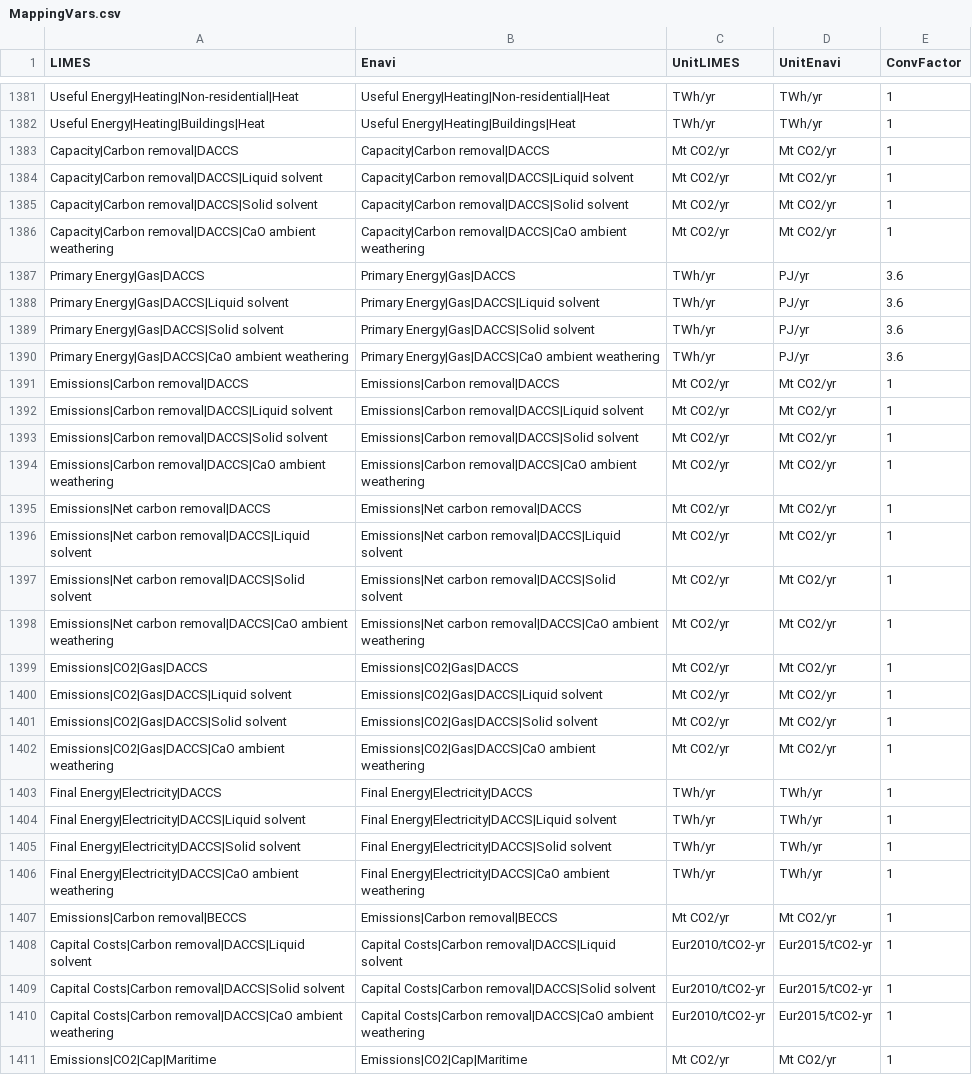
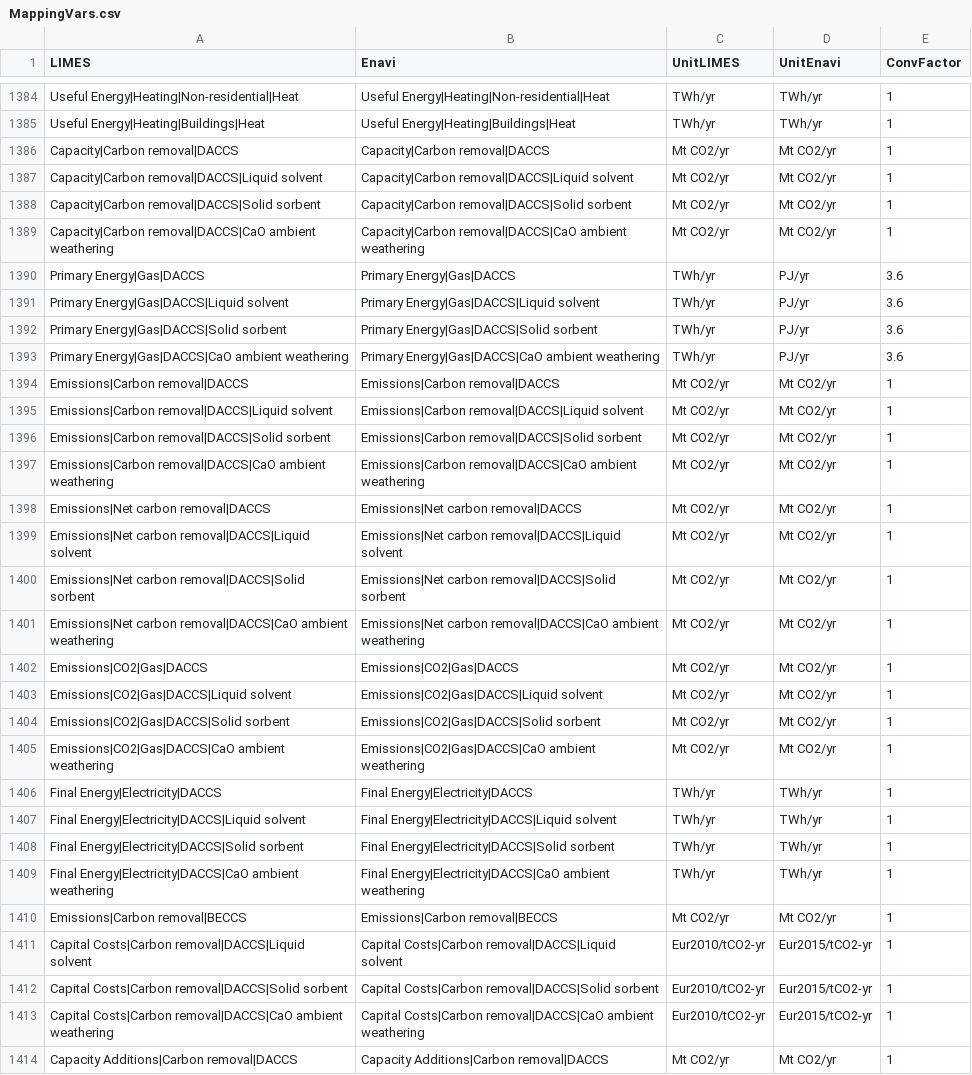
Before and after one commit to pik-piam/limes, a CSV file: inst/extdata/MappingVars.csv, drawn as a sheet; only a part is shown, gaps mark what is left out; the shorter side is filled out with more unchanged rows; the diff covers the shown part only.

Commit message:
correcting solid sorbent name, add capacity additions, global capacity and shares for RES in gross demand

```diff
--- a/inst/extdata/MappingVars.csv
+++ b/inst/extdata/MappingVars.csv
@@ -1384,3 +1387,3 @@ Capacity|Carbon removal|DACCS;Capacity|Carbon removal|DACCS;Mt CO2/yr;Mt CO2/yr;
 Capacity|Carbon removal|DACCS|Liquid solvent;Capacity|Carbon removal|DACCS|Liquid solvent;Mt CO2/yr;Mt CO2/yr;1
-Capacity|Carbon removal|DACCS|Solid solvent;Capacity|Carbon removal|DACCS|Solid solvent;Mt CO2/yr;Mt CO2/yr;1
+Capacity|Carbon removal|DACCS|Solid sorbent;Capacity|Carbon removal|DACCS|Solid sorbent;Mt CO2/yr;Mt CO2/yr;1
 Capacity|Carbon removal|DACCS|CaO ambient weathering;Capacity|Carbon removal|DACCS|CaO ambient weathering;Mt CO2/yr;Mt CO2/yr;1
@@ -1388,3 +1391,3 @@ Primary Energy|Gas|DACCS;Primary Energy|Gas|DACCS;TWh/yr;PJ/yr;3.6
 Primary Energy|Gas|DACCS|Liquid solvent;Primary Energy|Gas|DACCS|Liquid solvent;TWh/yr;PJ/yr;3.6
-Primary Energy|Gas|DACCS|Solid solvent;Primary Energy|Gas|DACCS|Solid solvent;TWh/yr;PJ/yr;3.6
+Primary Energy|Gas|DACCS|Solid sorbent;Primary Energy|Gas|DACCS|Solid sorbent;TWh/yr;PJ/yr;3.6
 Primary Energy|Gas|DACCS|CaO ambient weathering;Primary Energy|Gas|DACCS|CaO ambient weathering;TWh/yr;PJ/yr;3.6
@@ -1392,3 +1395,3 @@ Emissions|Carbon removal|DACCS;Emissions|Carbon removal|DACCS;Mt CO2/yr;Mt CO2/y
 Emissions|Carbon removal|DACCS|Liquid solvent;Emissions|Carbon removal|DACCS|Liquid solvent;Mt CO2/yr;Mt CO2/yr;1
-Emissions|Carbon removal|DACCS|Solid solvent;Emissions|Carbon removal|DACCS|Solid solvent;Mt CO2/yr;Mt CO2/yr;1
+Emissions|Carbon removal|DACCS|Solid sorbent;Emissions|Carbon removal|DACCS|Solid sorbent;Mt CO2/yr;Mt CO2/yr;1
 Emissions|Carbon removal|DACCS|CaO ambient weathering;Emissions|Carbon removal|DACCS|CaO ambient weathering;Mt CO2/yr;Mt CO2/yr;1
@@ -1396,3 +1399,3 @@ Emissions|Net carbon removal|DACCS;Emissions|Net carbon removal|DACCS;Mt CO2/yr;
 Emissions|Net carbon removal|DACCS|Liquid solvent;Emissions|Net carbon removal|DACCS|Liquid solvent;Mt CO2/yr;Mt CO2/yr;1
-Emissions|Net carbon removal|DACCS|Solid solvent;Emissions|Net carbon removal|DACCS|Solid solvent;Mt CO2/yr;Mt CO2/yr;1
+Emissions|Net carbon removal|DACCS|Solid sorbent;Emissions|Net carbon removal|DACCS|Solid sorbent;Mt CO2/yr;Mt CO2/yr;1
 Emissions|Net carbon removal|DACCS|CaO ambient weathering;Emissions|Net carbon removal|DACCS|CaO ambient weathering;Mt CO2/yr;Mt CO2/yr;1
@@ -1400,3 +1403,3 @@ Emissions|CO2|Gas|DACCS;Emissions|CO2|Gas|DACCS;Mt CO2/yr;Mt CO2/yr;1
 Emissions|CO2|Gas|DACCS|Liquid solvent;Emissions|CO2|Gas|DACCS|Liquid solvent;Mt CO2/yr;Mt CO2/yr;1
-Emissions|CO2|Gas|DACCS|Solid solvent;Emissions|CO2|Gas|DACCS|Solid solvent;Mt CO2/yr;Mt CO2/yr;1
+Emissions|CO2|Gas|DACCS|Solid sorbent;Emissions|CO2|Gas|DACCS|Solid sorbent;Mt CO2/yr;Mt CO2/yr;1
 Emissions|CO2|Gas|DACCS|CaO ambient weathering;Emissions|CO2|Gas|DACCS|CaO ambient weathering;Mt CO2/yr;Mt CO2/yr;1
@@ -1404,3 +1407,3 @@ Final Energy|Electricity|DACCS;Final Energy|Electricity|DACCS;TWh/yr;TWh/yr;1
 Final Energy|Electricity|DACCS|Liquid solvent;Final Energy|Electricity|DACCS|Liquid solvent;TWh/yr;TWh/yr;1
-Final Energy|Electricity|DACCS|Solid solvent;Final Energy|Electricity|DACCS|Solid solvent;TWh/yr;TWh/yr;1
+Final Energy|Electricity|DACCS|Solid sorbent;Final Energy|Electricity|DACCS|Solid sorbent;TWh/yr;TWh/yr;1
 Final Energy|Electricity|DACCS|CaO ambient weathering;Final Energy|Electricity|DACCS|CaO ambient weathering;TWh/yr;TWh/yr;1
@@ -1408,3 +1411,4 @@ Emissions|Carbon removal|BECCS;Emissions|Carbon removal|BECCS;Mt CO2/yr;Mt CO2/y
 Capital Costs|Carbon removal|DACCS|Liquid solvent;Capital Costs|Carbon removal|DACCS|Liquid solvent;Eur2010/tCO2-yr;Eur2015/tCO2-yr;1
-Capital Costs|Carbon removal|DACCS|Solid solvent;Capital Costs|Carbon removal|DACCS|Solid solvent;Eur2010/tCO2-yr;Eur2015/tCO2-yr;1
+Capital Costs|Carbon removal|DACCS|Solid sorbent;Capital Costs|Carbon removal|DACCS|Solid sorbent;Eur2010/tCO2-yr;Eur2015/tCO2-yr;1
 Capital Costs|Carbon removal|DACCS|CaO ambient weathering;Capital Costs|Carbon removal|DACCS|CaO ambient weathering;Eur2010/tCO2-yr;Eur2015/tCO2-yr;1
+Capacity Additions|Carbon removal|DACCS;Capacity Additions|Carbon removal|DACCS;Mt CO2/yr;Mt CO2/yr;1
```
Also changed, not shown: 10 added rows elsewhere in this file.
